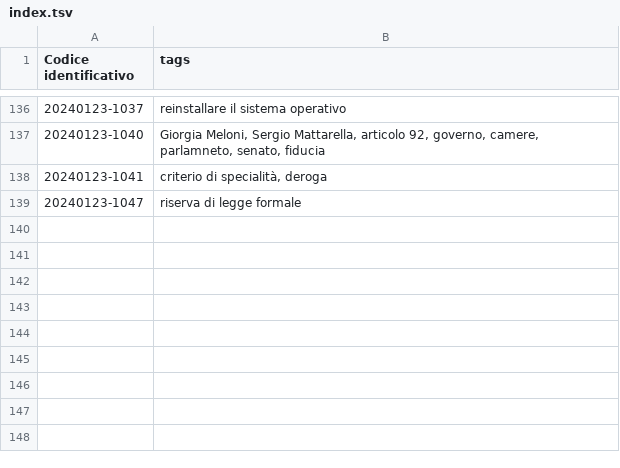
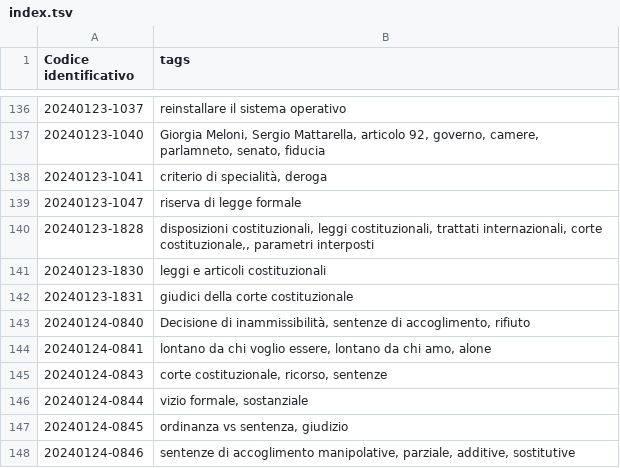
Before and after one commit to ok4ib/zettelkasten, a TSV file: index.tsv, drawn as a sheet; only a part is shown, gaps mark what is left out.

Commit message:
Commit automatico dallo script upload.sh

```diff
--- a/index.tsv
+++ b/index.tsv
@@ -139 +139,10 @@ Codice identificativo	tags
 20240123-1047	riserva di legge formale
+20240123-1828	disposizioni costituzionali, leggi costituzionali, trattati internazionali, corte costituzionale,, parametri interposti
+20240123-1830	leggi e articoli costituzionali
+20240123-1831	giudici della corte costituzionale
+20240124-0840	Decisione di inammissibilità, sentenze di accoglimento, rifiuto
+20240124-0841	lontano da chi voglio essere, lontano da chi amo, alone
+20240124-0843	corte costituzionale, ricorso, sentenze
+20240124-0844	vizio formale, sostanziale
+20240124-0845	ordinanza vs sentenza, giudizio
+20240124-0846	sentenze di accoglimento manipolative, parziale, additive, sostitutive
```
